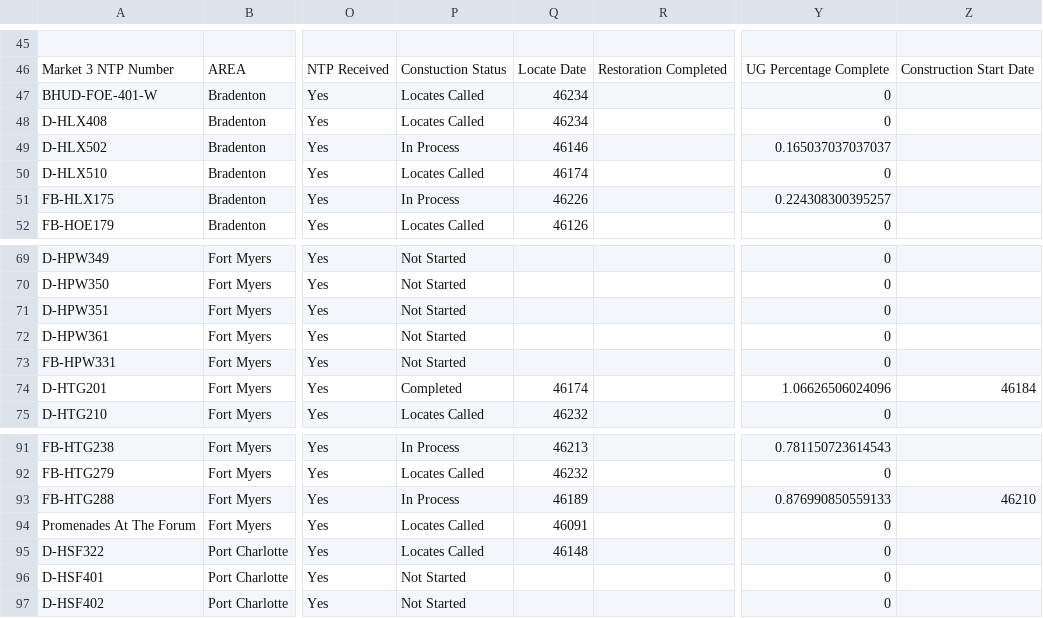
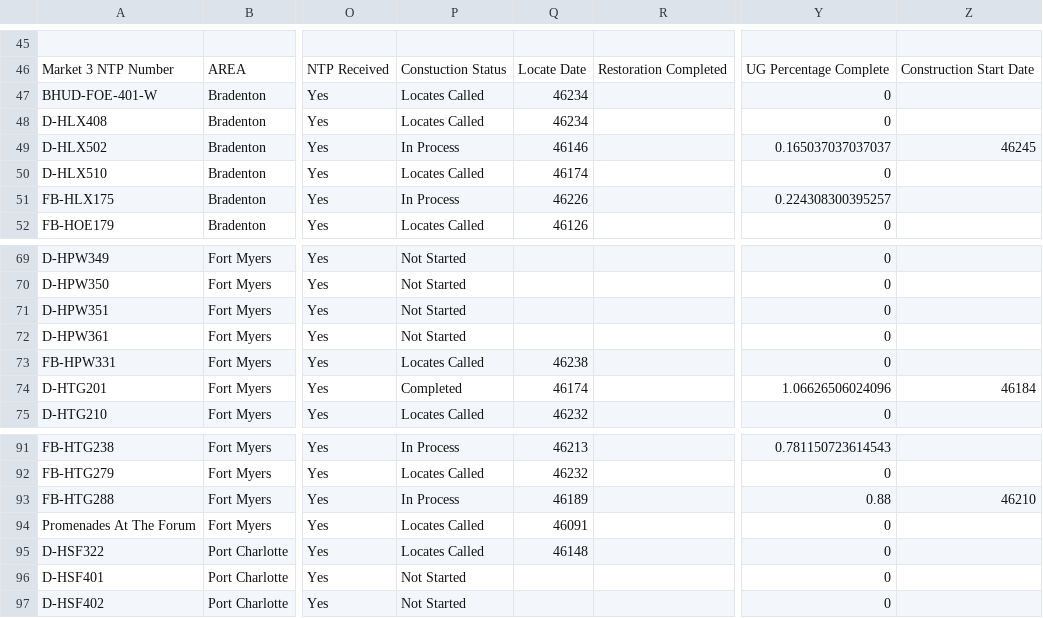
Before and after one commit to JCKraus1/Tillman-Dashboard, a CSV file: tillman-project.csv, drawn as a sheet; only a part is shown, gaps mark what is left out; the diff names each change by its address in the sheet, - before the commit and + after, or states it on an @@ line.

Commit message:
Automated CSV update every 6 hours

```diff
--- a/tillman-project.csv
+++ b/tillman-project.csv
-Z49: (empty)
+Z49: 46245
-P73: Not Started
+P73: Locates Called
-Q73: (empty)
+Q73: 46238
-Y93: 0.876990850559133
+Y93: 0.88
```
